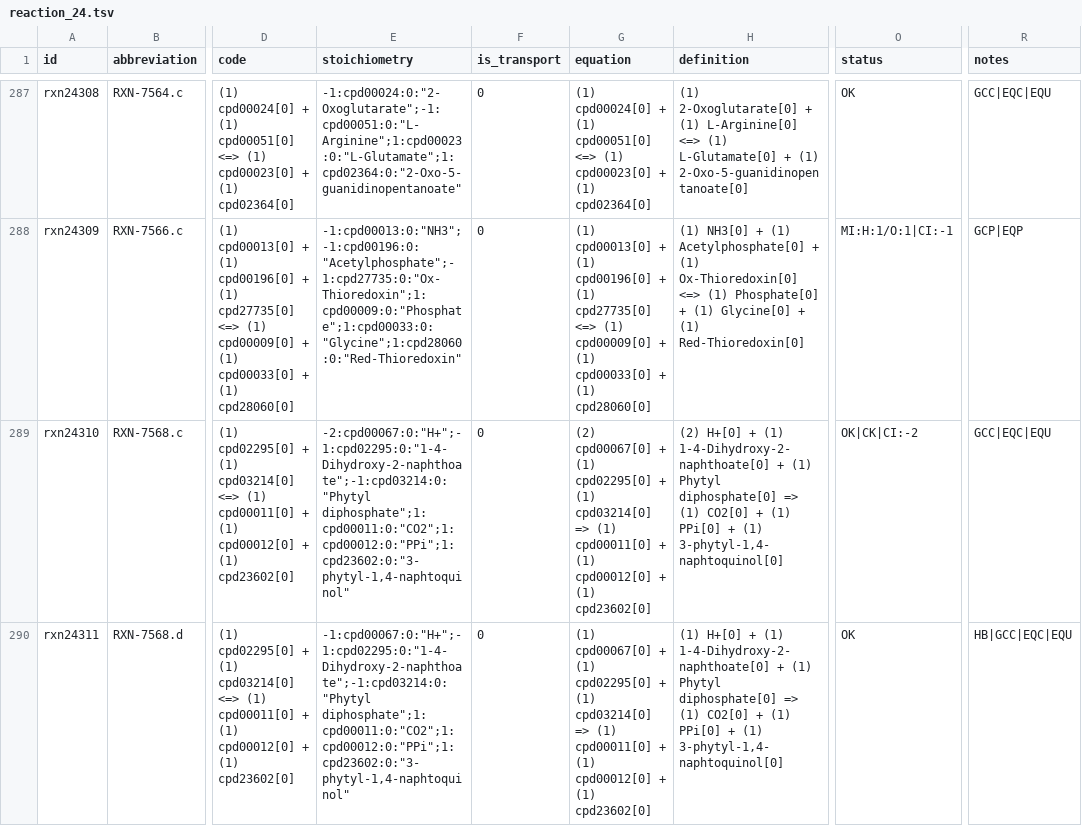
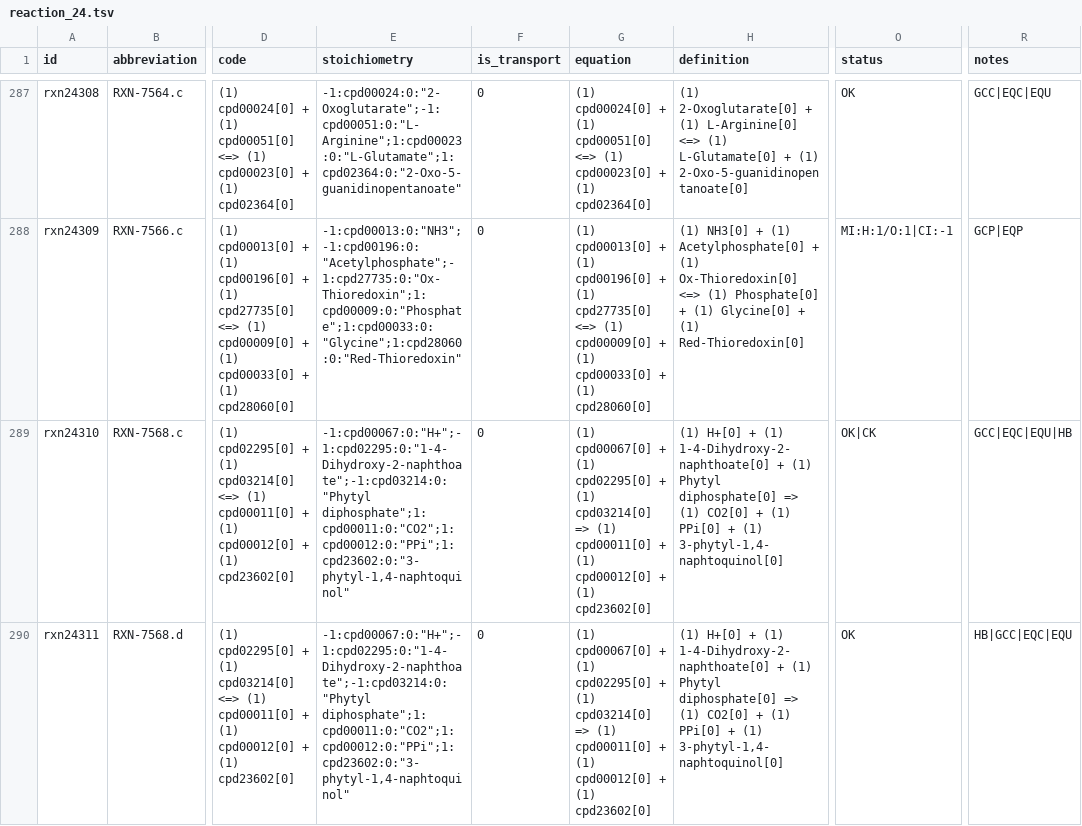
Before and after one commit to ModelSEED/ModelSEEDDatabase, a TSV file: Biochemistry/reaction_24.tsv, drawn as a sheet; only a part is shown, gaps mark what is left out; the diff covers the shown part only; the diff names each change by its address in the sheet, - before the commit and + after, or states it on an @@ line.

```diff
--- a/Biochemistry/reaction_24.tsv
+++ b/Biochemistry/reaction_24.tsv
-E289 (stoichiometry): -2:cpd00067:0:"H+";-1:cpd02295:0:"1-4-Dihydroxy-2-naphthoate";-1:cpd03214:0:"Phytyl diphosphate";1:cpd00011:0:"CO2";1:cpd00012:0:"PPi";1:cpd23602:0:"3-phytyl-1,4-naphtoquinol"
+E289 (stoichiometry): -1:cpd00067:0:"H+";-1:cpd02295:0:"1-4-Dihydroxy-2-naphthoate";-1:cpd03214:0:"Phytyl diphosphate";1:cpd00011:0:"CO2";1:cpd00012:0:"PPi";1:cpd23602:0:"3-phytyl-1,4-naphtoquinol"
-G289 (equation): (2) cpd00067[0] +…
+G289 (equation): (1) cpd00067[0] +…
-H289 (definition): (2) H+[0] +…
+H289 (definition): (1) H+[0] +…
-O289 (status): OK|CK|CI:-2
+O289 (status): OK|CK
-R289 (notes): GCC|EQC|EQU
+R289 (notes): GCC|EQC|EQU|HB
```
Also changed, not shown: 12 edited cells elsewhere in this file, Biochemistry/reaction_05.tsv, Biochemistry/reaction_17.tsv, 23 other files.
